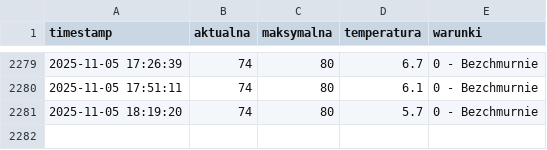
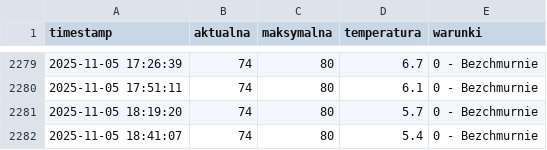
Before and after one commit to tatkoch/MOSiR_Lancut, a CSV file: frekwencja.csv, drawn as a sheet; only a part is shown, gaps mark what is left out; the diff names each change by its address in the sheet, - before the commit and + after, or states it on an @@ line.

```diff
--- a/frekwencja.csv
+++ b/frekwencja.csv
+row 2282: 2025-11-05 18:41:07 | 74 | 80 | 5.4 | 0 - Bezchmurnie
```
